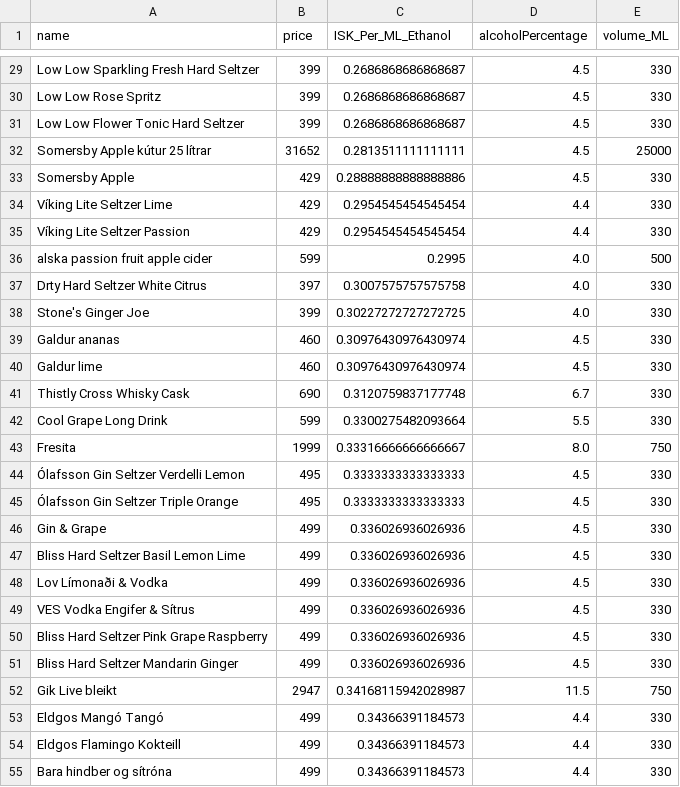
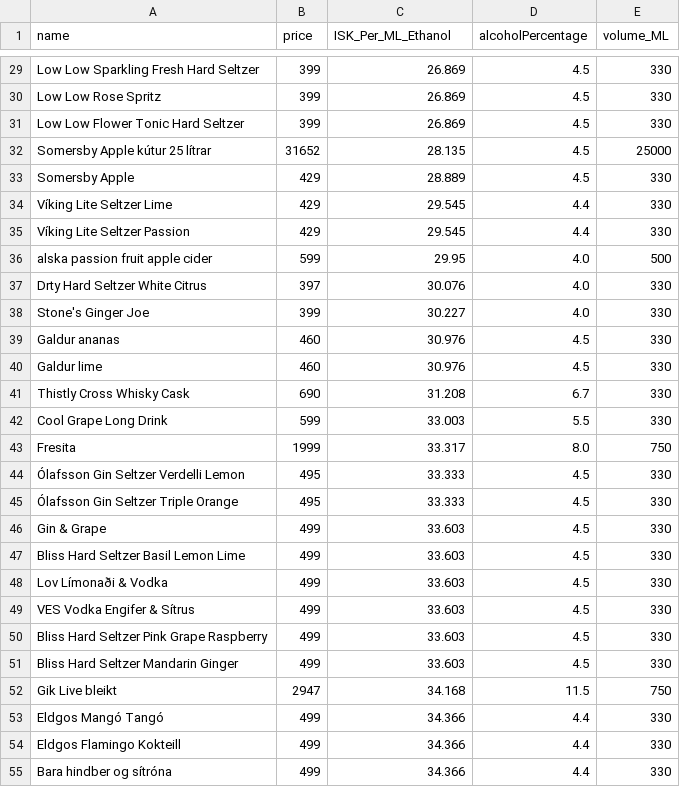
Before and after one commit to ivamtra/Vinbudin, a CSV file: csv/ciderfruitandblends.csv, drawn as a sheet; only a part is shown, gaps mark what is left out; the diff covers the shown part only; the diff names each change by its address in the sheet, - before the commit and + after, or states it on an @@ line.

```diff
--- a/csv/ciderfruitandblends.csv
+++ b/csv/ciderfruitandblends.csv
-C29:C31 (ISK_Per_ML_Ethanol): 0.2686868686868687
+C29:C31 (ISK_Per_ML_Ethanol): 26.869
-C32 (ISK_Per_ML_Ethanol): 0.2813511111111111
+C32 (ISK_Per_ML_Ethanol): 28.135
-C33 (ISK_Per_ML_Ethanol): 0.28888888888888886
+C33 (ISK_Per_ML_Ethanol): 28.889
-C34:C35 (ISK_Per_ML_Ethanol): 0.2954545454545454
+C34:C35 (ISK_Per_ML_Ethanol): 29.545
-C36 (ISK_Per_ML_Ethanol): 0.2995
+C36 (ISK_Per_ML_Ethanol): 29.95
-C37 (ISK_Per_ML_Ethanol): 0.3007575757575758
+C37 (ISK_Per_ML_Ethanol): 30.076
-C38 (ISK_Per_ML_Ethanol): 0.30227272727272725
+C38 (ISK_Per_ML_Ethanol): 30.227
-C39:C40 (ISK_Per_ML_Ethanol): 0.30976430976430974
+C39:C40 (ISK_Per_ML_Ethanol): 30.976
-C41 (ISK_Per_ML_Ethanol): 0.3120759837177748
+C41 (ISK_Per_ML_Ethanol): 31.208
-C42 (ISK_Per_ML_Ethanol): 0.3300275482093664
+C42 (ISK_Per_ML_Ethanol): 33.003
-C43 (ISK_Per_ML_Ethanol): 0.33316666666666667
+C43 (ISK_Per_ML_Ethanol): 33.317
-C44:C45 (ISK_Per_ML_Ethanol): 0.3333333333333333
+C44:C45 (ISK_Per_ML_Ethanol): 33.333
-C46:C51 (ISK_Per_ML_Ethanol): 0.336026936026936
+C46:C51 (ISK_Per_ML_Ethanol): 33.603
-C52 (ISK_Per_ML_Ethanol): 0.34168115942028987
+C52 (ISK_Per_ML_Ethanol): 34.168
-C53:C55 (ISK_Per_ML_Ethanol): 0.34366391184573
+C53:C55 (ISK_Per_ML_Ethanol): 34.366
```
Also changed, not shown: 94 edited cells elsewhere in this file, csv/aromatised.csv, csv/bubbly.csv, 10 other files.
